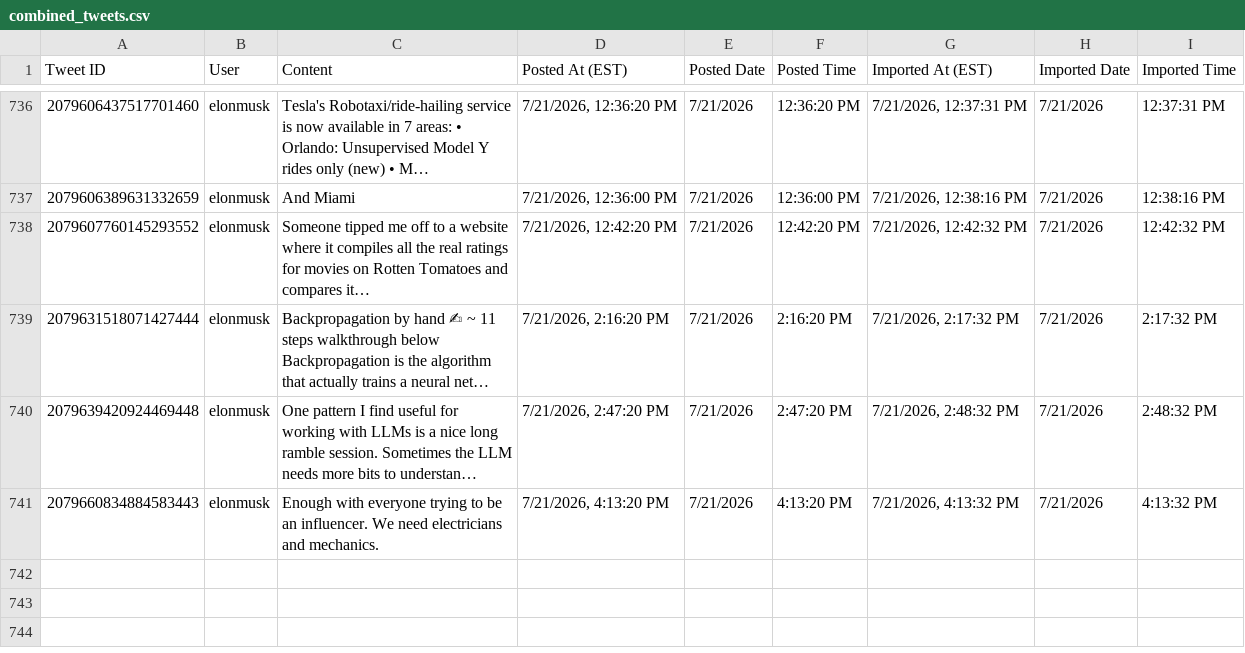
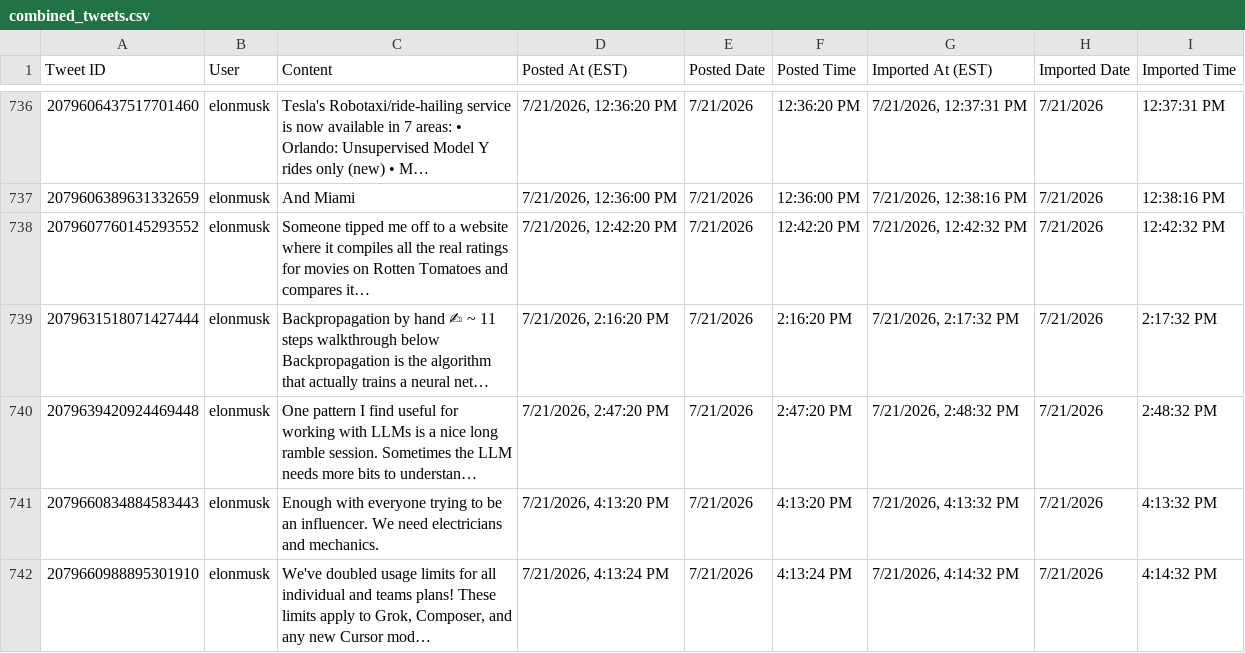
Before and after one commit to chubakalai/elp, a CSV file: data/combined_tweets.csv, drawn as a sheet; only a part is shown, gaps mark what is left out; the diff names each change by its address in the sheet, - before the commit and + after, or states it on an @@ line.

Commit message:
elc8 (muskmeter.live): +1 post(s)

```diff
--- a/data/combined_tweets.csv
+++ b/data/combined_tweets.csv
+row 742: 2079660988895301910 | elonmusk | We've doubled usage limits for all individual and teams plans! These limits apply to Grok, Composer, and any new Cursor mod… | 7/21/2026, 4:13:24 PM | 7/21/2026 | 4:13:24 PM | 7/21/2026, 4:14:32 PM | 7/21/2026 | 4:14:32 PM
```
